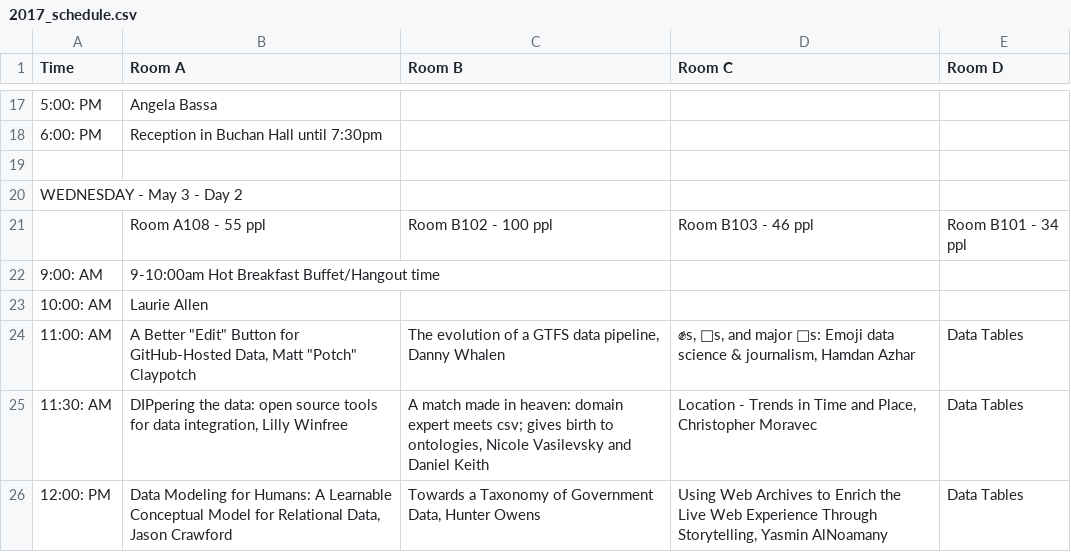
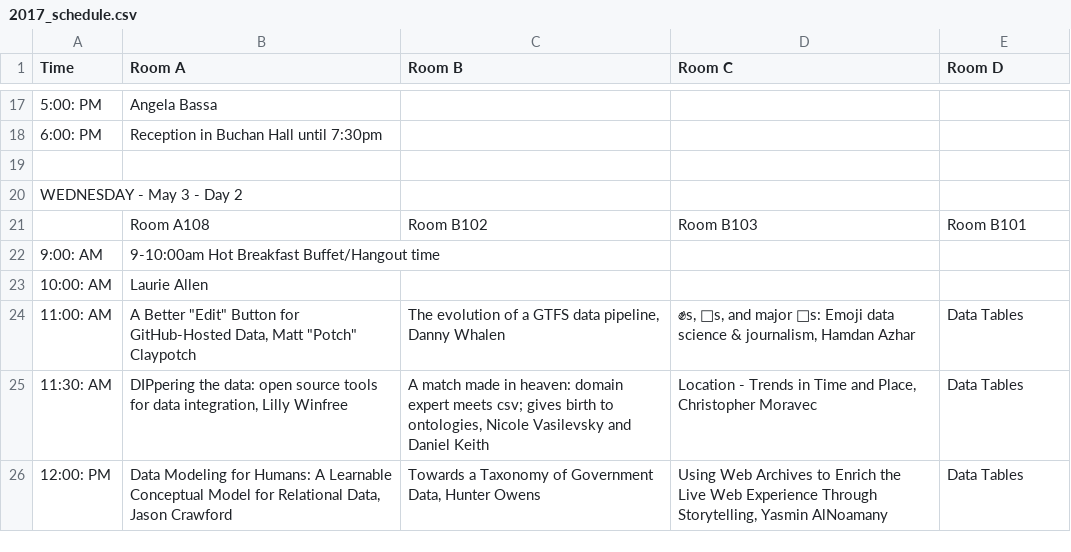
Before and after one commit to csvconf/csvconf.com, a CSV file: _data/2017_schedule.csv, drawn as a sheet; only a part is shown, gaps mark what is left out; removed rows and columns are numbered as before the commit, all else as after; the diff names each change by its address in the sheet, - before the commit and + after, or states it on an @@ line.

Commit message:
Update 2017_schedule.csv

```diff
--- a/_data/2017_schedule.csv
+++ b/_data/2017_schedule.csv
-row 21:  | Room A108 - 55 ppl | Room B102 - 100 ppl | Room B103 - 46 ppl | Room B101 - 34 ppl
+row 21:  | Room A108 | Room B102 | Room B103 | Room B101
```
